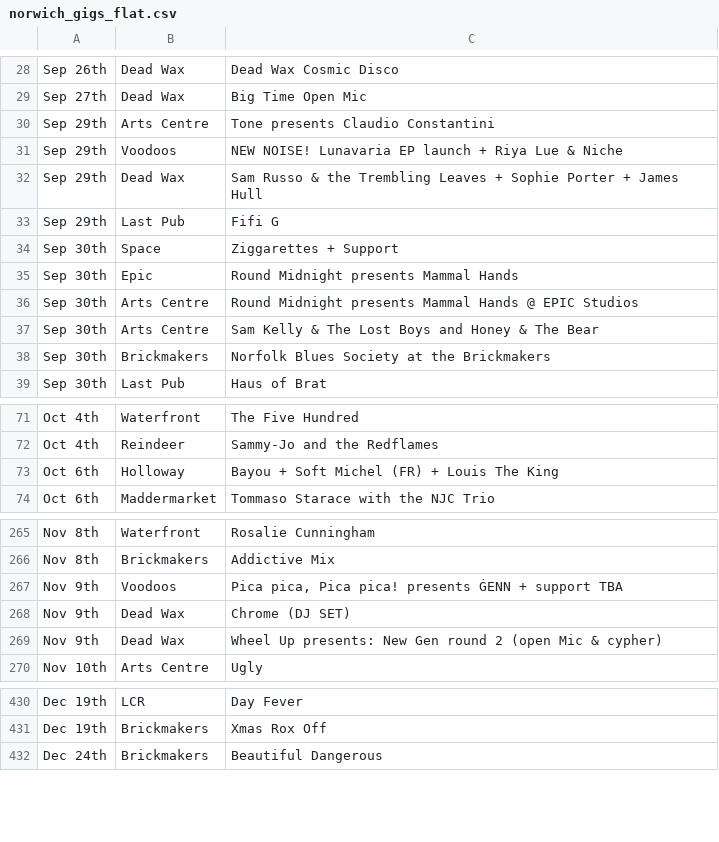
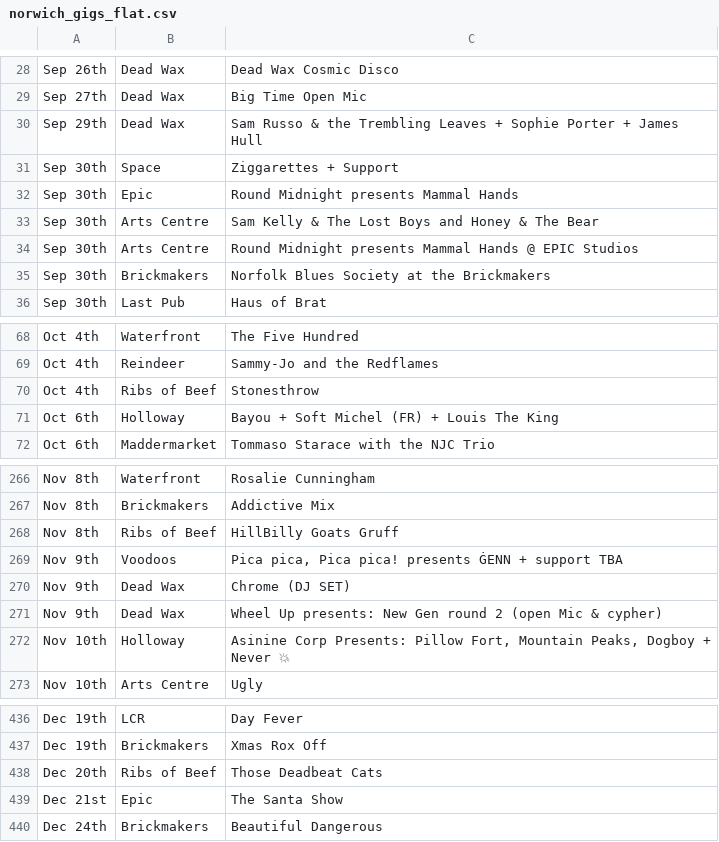
Before and after one commit to nathankjw/GigsNorwich-scraper, a CSV file: scraped_data/norwich_gigs_flat.csv, drawn as a sheet; only a part is shown, gaps mark what is left out; the diff covers the shown part only.

```diff
--- a/scraped_data/norwich_gigs_flat.csv
+++ b/scraped_data/norwich_gigs_flat.csv
@@ -29,10 +29,7 @@ Sep 26th,Dead Wax,Dead Wax Cosmic Disco
 Sep 27th,Dead Wax,Big Time Open Mic
-Sep 29th,Arts Centre,Tone presents Claudio Constantini
-Sep 29th,Voodoos,NEW NOISE! Lunavaria EP launch + Riya Lue & Niche
 Sep 29th,Dead Wax,Sam Russo & the Trembling Leaves + Sophie Porter + James Hull
-Sep 29th,Last Pub,Fifi G
 Sep 30th,Space,Ziggarettes + Support
 Sep 30th,Epic,Round Midnight presents Mammal Hands
+Sep 30th,Arts Centre,Sam Kelly & The Lost Boys and Honey & The Bear
 Sep 30th,Arts Centre,Round Midnight presents Mammal Hands @ EPIC Studios
-Sep 30th,Arts Centre,Sam Kelly & The Lost Boys and Honey & The Bear
 Sep 30th,Brickmakers,Norfolk Blues Society at the Brickmakers
@@ -72,2 +69,3 @@ Oct 4th,Waterfront,The Five Hundred
 Oct 4th,Reindeer,Sammy-Jo and the Redflames
+Oct 4th,Ribs of Beef,Stonesthrow
 Oct 6th,Holloway,Bayou + Soft Michel (FR) + Louis The King
@@ -266,2 +267,3 @@ Nov 8th,Waterfront,Rosalie Cunningham
 Nov 8th,Brickmakers,Addictive Mix
+Nov 8th,Ribs of Beef,HillBilly Goats Gruff
 Nov 9th,Voodoos,"Pica pica, Pica pica! presents ĠENN + support TBA"
@@ -269,2 +271,3 @@ Nov 9th,Dead Wax,Chrome (DJ SET)
 Nov 9th,Dead Wax,Wheel Up presents: New Gen round 2 (open Mic & cypher)
+Nov 10th,Holloway,"Asinine Corp Presents: Pillow Fort, Mountain Peaks, Dogboy + Never 💥"
 Nov 10th,Arts Centre,Ugly
@@ -431,2 +437,4 @@ Dec 19th,LCR,Day Fever
 Dec 19th,Brickmakers,Xmas Rox Off
+Dec 20th,Ribs of Beef,Those Deadbeat Cats
+Dec 21st,Epic,The Santa Show
 Dec 24th,Brickmakers,Beautiful Dangerous
```
Also changed, not shown: 9 added rows and 3 edited cells elsewhere in this file, scraped_data/norwich_gigs.csv, 1 other file.
